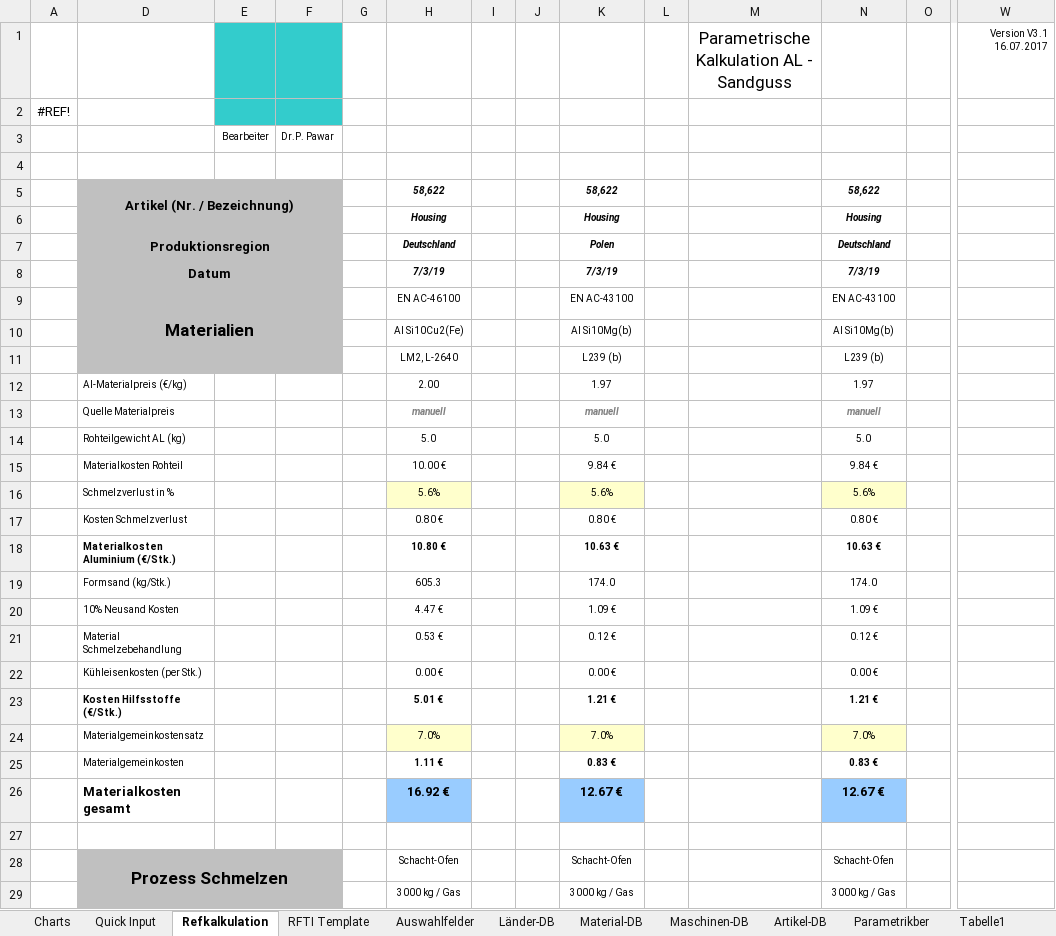
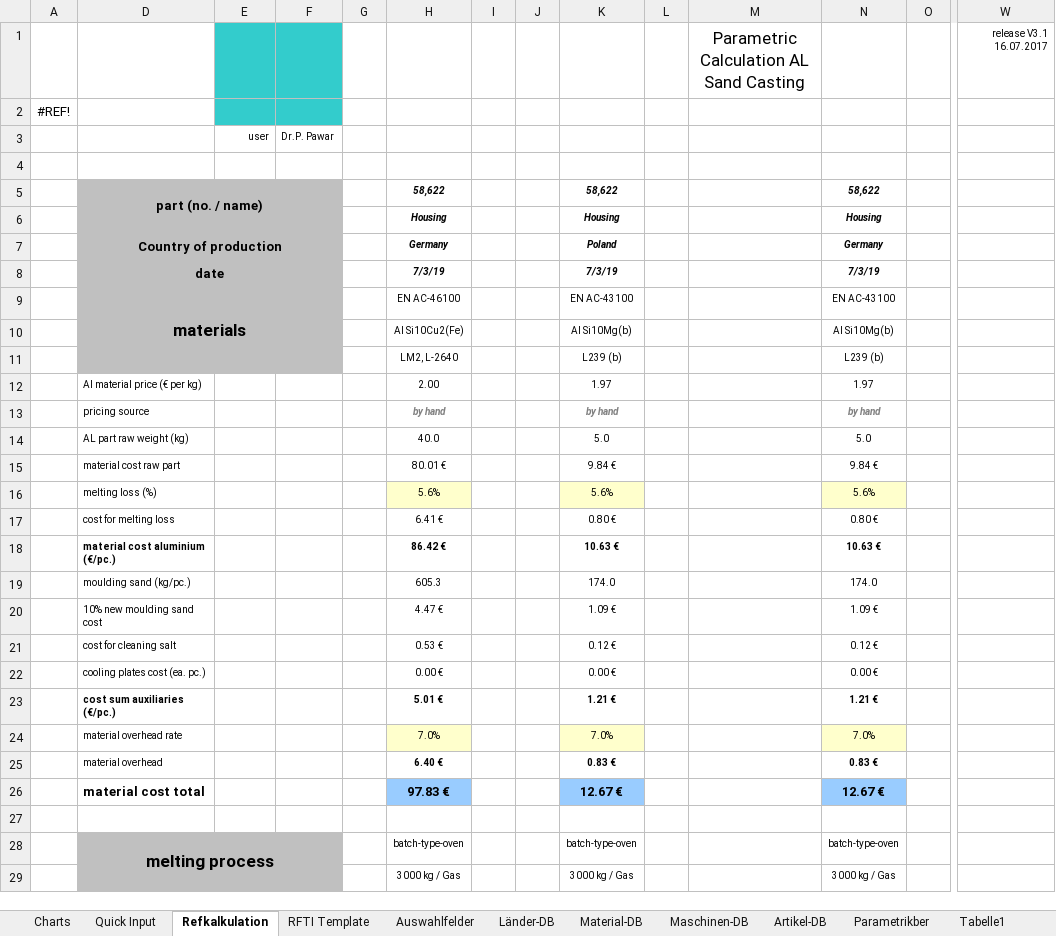
Before and after one commit to sd-ra/GussKalk, an Excel workbook: Excel/Parametric_AL-Sandguss-V3.1.xlsm, sheet Refkalkulation, drawn as a sheet; only a part is shown, gaps mark what is left out; values as stored, in another font and other column widths than the file's, no borders; charts and pictures and conditional formats not drawn; 2 other sheets too large or unreadable and not compared; removed rows and columns are numbered as before the commit, all else as after; rows hold the shown columns only; the diff covers the shown part only; the diff names each change by its address in the sheet, - before the commit and + after, or states it on an @@ line.

```diff
--- a/Excel/Parametric_AL-Sandguss-V3.1.xlsm (sheet Refkalkulation)
+++ b/Excel/Parametric_AL-Sandguss-V3.1.xlsm (sheet Refkalkulation)
-row 1: TRUE | TRUE |  |  |  |  |  |  |  |  | Parametrische Kalkulation AL - Sandguss |  |  | Version V3.1 16.07.2017
+row 1: TRUE | FALSE |  |  |  |  |  |  |  |  | Parametric Calculation AL Sand Casting |  |  | release V3.1 16.07.2017
-E3: Bearbeiter
+E3: user
-D5: Artikel (Nr. / Bezeichnung)
+D5: part (no. / name)
-row 7:  | Produktionsregion |  |  |  | Deutschland |  |  | Polen |  |  | Deutschland
+row 7:  | Country of production |  |  |  | Germany |  |  | Poland |  |  | Germany
-D8: Datum
+D8: date
-D9: Materialien
+D9: materials
-D12: Al-Materialpreis (€/kg)
+D12: Al material price (€ per kg)
-row 13:  | Quelle Materialpreis |  |  |  | manuell |  |  | manuell |  |  | manuell
+row 13:  | pricing source |  |  |  | by hand |  |  | by hand |  |  | by hand
-D14: Rohteilgewicht AL (kg)
+D14: AL part raw weight (kg)
-H14: 5.0
+H14: 40.0
-D15: Materialkosten Rohteil
+D15: material cost raw part
-H15: 10.00 €
+H15: 80.01 €
-D16: Schmelzverlust in %
+D16: melting loss (%)
-D17: Kosten Schmelzverlust
+D17: cost for melting loss
-H17: 0.80 €
+H17: 6.41 €
-D18: Materialkosten Aluminium (€/Stk.)
+D18: material cost aluminium (€/pc.)
-H18: 10.80 €
+H18: 86.42 €
-D19: Formsand (kg/Stk.)
+D19: moulding sand (kg/pc.)
-D20: 10% Neusand Kosten
+D20: 10% new moulding sand cost
-D21: Material Schmelzebehandlung
+D21: cost for cleaning salt
-D22: Kühleisenkosten (per Stk.)
+D22: cooling plates cost (ea. pc.)
-D23: Kosten Hilfsstoffe (€/Stk.)
+D23: cost sum auxiliaries (€/pc.)
-D24: Materialgemeinkostensatz
+D24: material overhead rate
-D25: Materialgemeinkosten
+D25: material overhead
-H25: 1.11 €
+H25: 6.40 €
-D26: Materialkosten gesamt
+D26: material cost total
-H26: 16.92 €
+H26: 97.83 €
-row 28:  | Prozess Schmelzen |  |  |  | Schacht-Ofen |  |  | Schacht-Ofen |  |  | Schacht-Ofen
+row 28:  | melting process |  |  |  | batch-type-oven |  |  | batch-type-oven |  |  | batch-type-oven
```
Also changed, not shown: 5 added rows, 5 removed rows and 127 edited cells elsewhere in this sheet, sheet Charts, sheet Auswahlfelder, sheet Maschinen-DB, sheet Parametrikber, sheet Material-DB, sheet Länder-DB, formulas that keep their value, hidden cells, charts or pictures.
